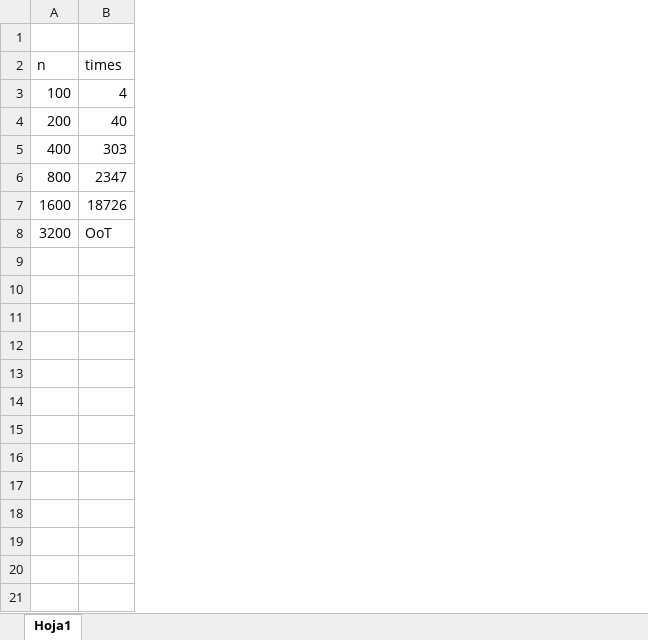
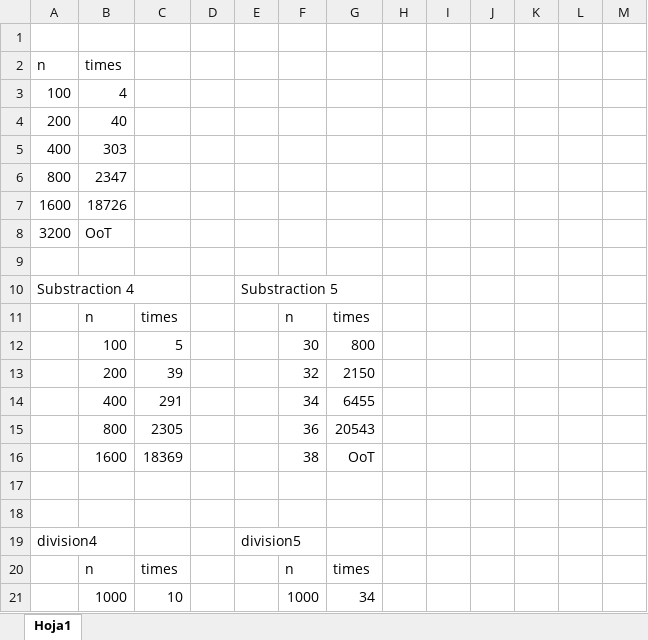
Before and after one commit to SergioMulet/algorithmics-template, an Excel workbook: Practica3 2024.eng/times.xlsx, sheet Hoja1, drawn as a sheet; only a part is shown; values as stored, in another font and other column widths than the file's, no borders; the diff covers the shown part only; the diff names each change by its address in the sheet, - before the commit and + after, or states it on an @@ line.

```diff
--- a/Practica3 2024.eng/times.xlsx (sheet Hoja1)
+++ b/Practica3 2024.eng/times.xlsx (sheet Hoja1)
+column C, empty
+column D, empty
+column E, empty
+column F, empty
+column G, empty
+column H, empty
+column I, empty
+column J, empty
+column K, empty
+column L, empty
+column M, empty
+row 9: (empty)
+row 10: Substraction 4 |  |  |  | Substraction 5
+row 11:  | n | times |  |  | n | times
+row 12:  | 100 | 5 |  |  | 30 | 800
+row 13:  | 200 | 39 |  |  | 32 | 2150
+row 14:  | 400 | 291 |  |  | 34 | 6455
+row 15:  | 800 | 2305 |  |  | 36 | 20543
+row 16:  | 1600 | 18369 |  |  | 38 | OoT
+row 17: (empty)
+row 18: (empty)
+row 19: division4 |  |  |  | division5
+row 20:  | n | times |  |  | n | times
+row 21:  | 1000 | 10 |  |  | 1000 | 34
```
Also changed, not shown: 42 added rows elsewhere in this sheet, 7 other files.
